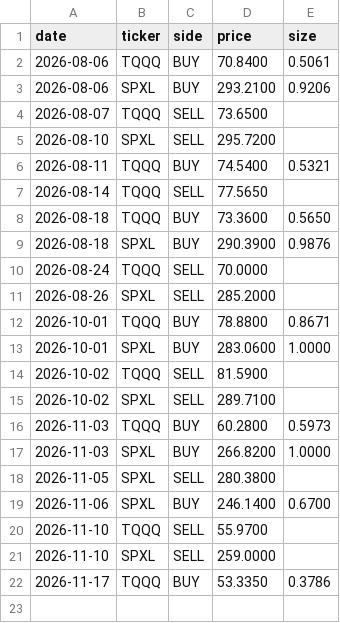
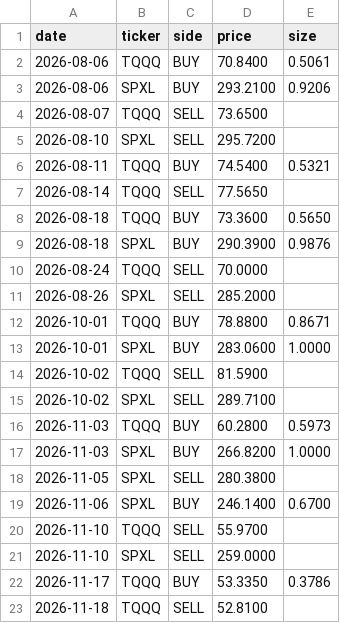
Before and after one commit to CazSyd/IBS-Strategy, a CSV file: data/fills.csv, drawn as a sheet.

```diff
--- a/data/fills.csv
+++ b/data/fills.csv
@@ -22 +22,2 @@ date,ticker,side,price,size
 2026-11-17,TQQQ,BUY,53.3350,0.3786
+2026-11-18,TQQQ,SELL,52.8100,
```
Also changed, not shown: data/signals.csv.
